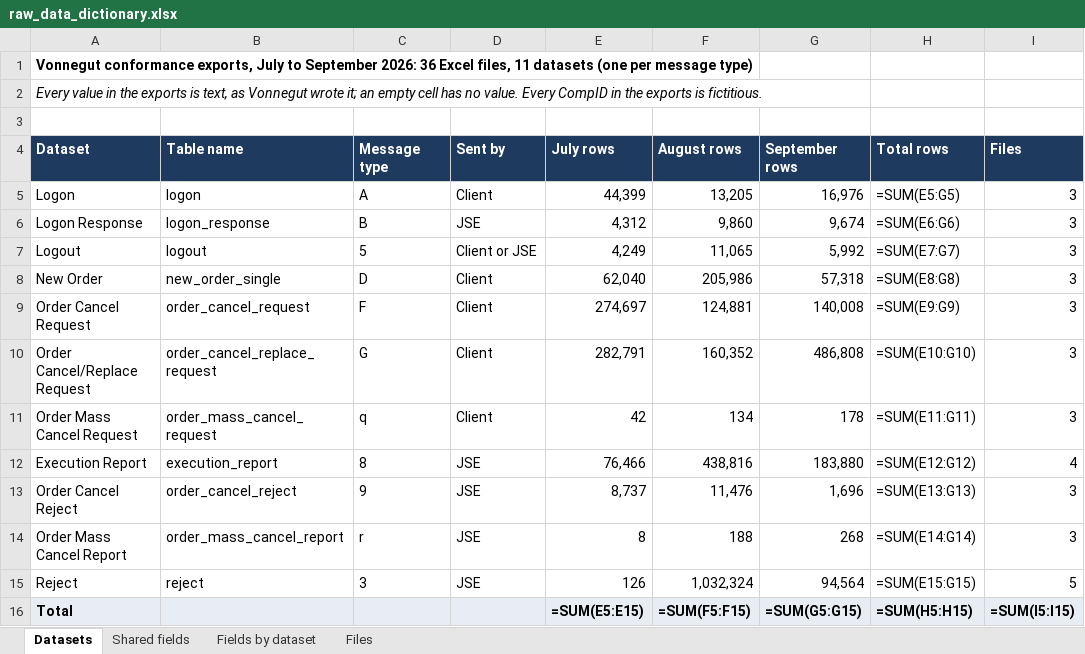
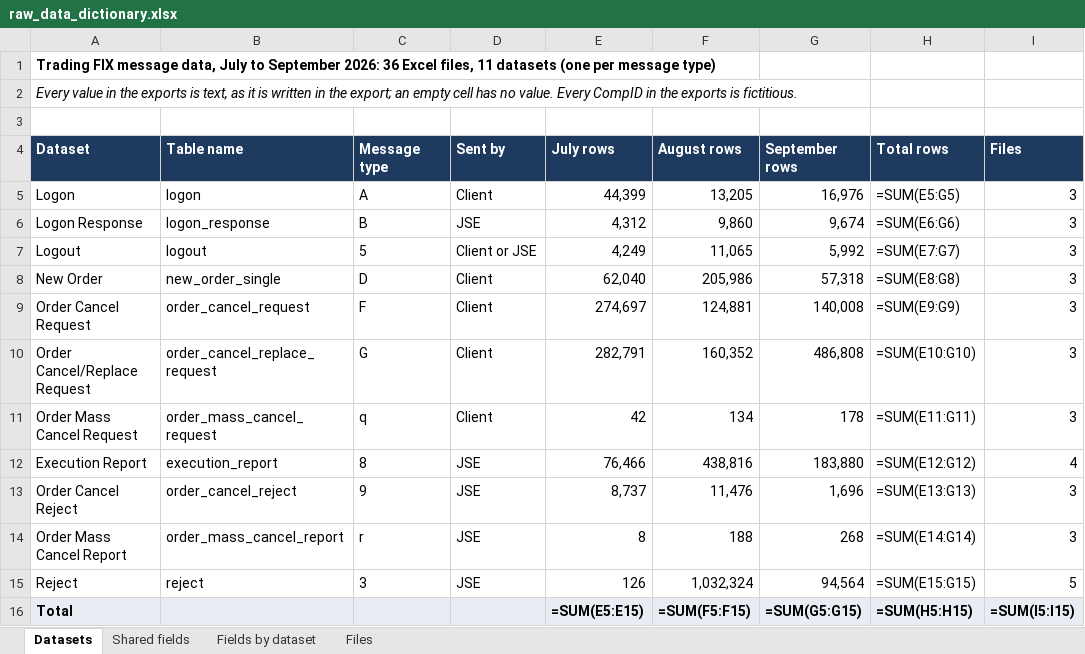
Before and after one commit to MainDevWork/Trading_Conformance_Agent, an Excel workbook: Documents/raw_data_dictionary.xlsx, sheet Datasets, drawn as a sheet; only a part is shown; values as stored, in another font and other column widths than the file's, no borders; formulas without a stored value are shown as written; the diff names each change by its address in the sheet, - before the commit and + after, or states it on an @@ line.

```diff
--- a/Documents/raw_data_dictionary.xlsx (sheet Datasets)
+++ b/Documents/raw_data_dictionary.xlsx (sheet Datasets)
-A1 (Dataset): Vonnegut conformance exports, July to…
+A1 (Dataset): Trading FIX message data, July to…
-A2 (Dataset): …text, as Vonnegut wrote it; an empty…
+A2 (Dataset): …text, as it is written in the export; an empty…
```
Also changed, not shown: sheet Fields by dataset, sheet Shared fields, Documents/client_report_template.xlsx, Documents/data_quality_report.xlsx, 13 other files.
